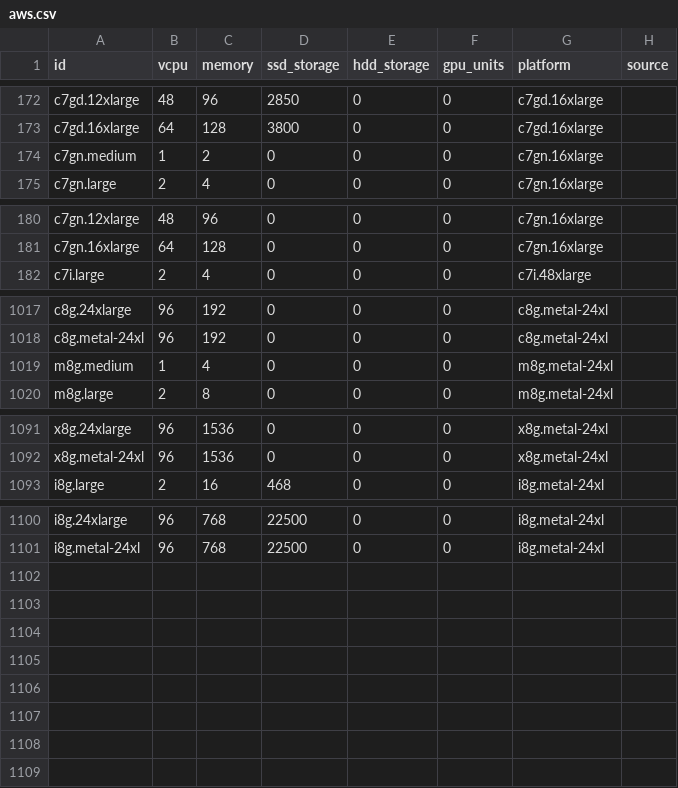
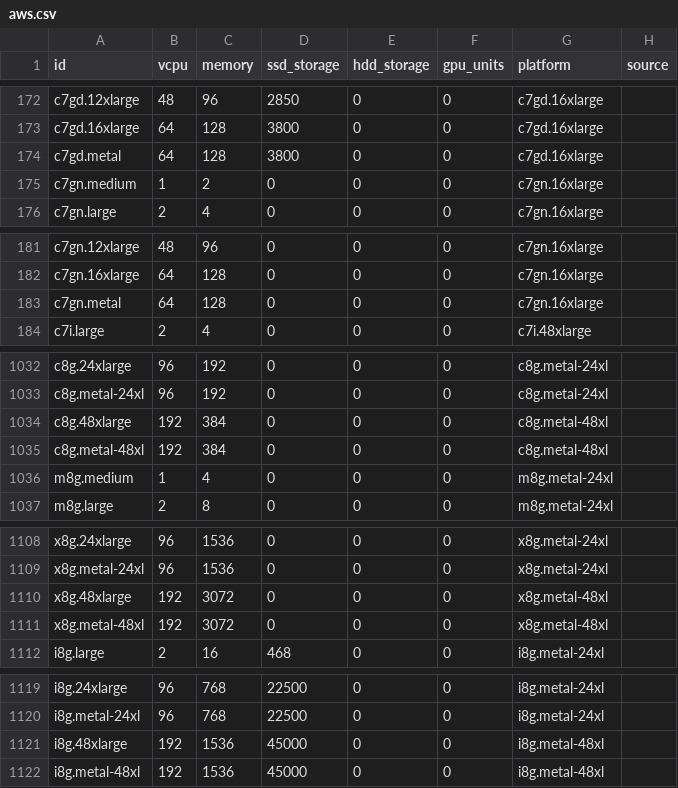
Before and after one commit to Boavizta/boaviztapi, a CSV file: boaviztapi/data/archetypes/cloud/aws.csv, drawn as a sheet; only a part is shown, gaps mark what is left out; the diff covers the shown part only.

Commit message:
Missing AWS metal instances (#573)
Signed-off-by: Julien Nioche <julien@digitalpebble.com>

```diff
--- a/boaviztapi/data/archetypes/cloud/aws.csv
+++ b/boaviztapi/data/archetypes/cloud/aws.csv
@@ -173,2 +173,3 @@ c7gd.12xlarge,48,96,2850,0,0,c7gd.16xlarge,
 c7gd.16xlarge,64,128,3800,0,0,c7gd.16xlarge,
+c7gd.metal,64,128,3800,0,0,c7gd.16xlarge,
 c7gn.medium,1,2,0,0,0,c7gn.16xlarge,
@@ -181,2 +182,3 @@ c7gn.12xlarge,48,96,0,0,0,c7gn.16xlarge,
 c7gn.16xlarge,64,128,0,0,0,c7gn.16xlarge,
+c7gn.metal,64,128,0,0,0,c7gn.16xlarge,
 c7i.large,2,4,0,0,0,c7i.48xlarge,
@@ -1018,2 +1033,4 @@ c8g.24xlarge,96,192,0,0,0,c8g.metal-24xl,
 c8g.metal-24xl,96,192,0,0,0,c8g.metal-24xl,
+c8g.48xlarge,192,384,0,0,0,c8g.metal-48xl,
+c8g.metal-48xl,192,384,0,0,0,c8g.metal-48xl,
 m8g.medium,1,4,0,0,0,m8g.metal-24xl,
@@ -1092,2 +1109,4 @@ x8g.24xlarge,96,1536,0,0,0,x8g.metal-24xl,
 x8g.metal-24xl,96,1536,0,0,0,x8g.metal-24xl,
+x8g.48xlarge,192,3072,0,0,0,x8g.metal-48xl,
+x8g.metal-48xl,192,3072,0,0,0,x8g.metal-48xl,
 i8g.large,2,16,468,0,0,i8g.metal-24xl,
@@ -1101 +1120,3 @@ i8g.24xlarge,96,768,22500,0,0,i8g.metal-24xl,
 i8g.metal-24xl,96,768,22500,0,0,i8g.metal-24xl,
+i8g.48xlarge,192,1536,45000,0,0,i8g.metal-48xl,
+i8g.metal-48xl,192,1536,45000,0,0,i8g.metal-48xl,
```
Also changed, not shown: 13 added rows elsewhere in this file, boaviztapi/data/archetypes/server.csv.
